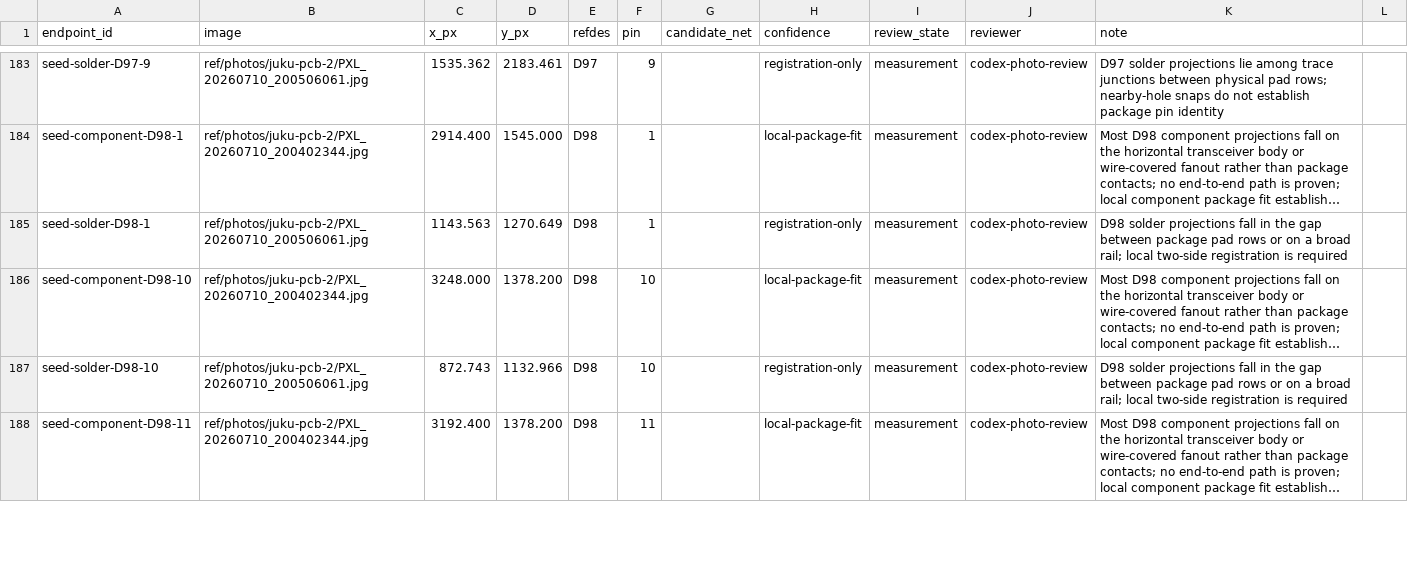
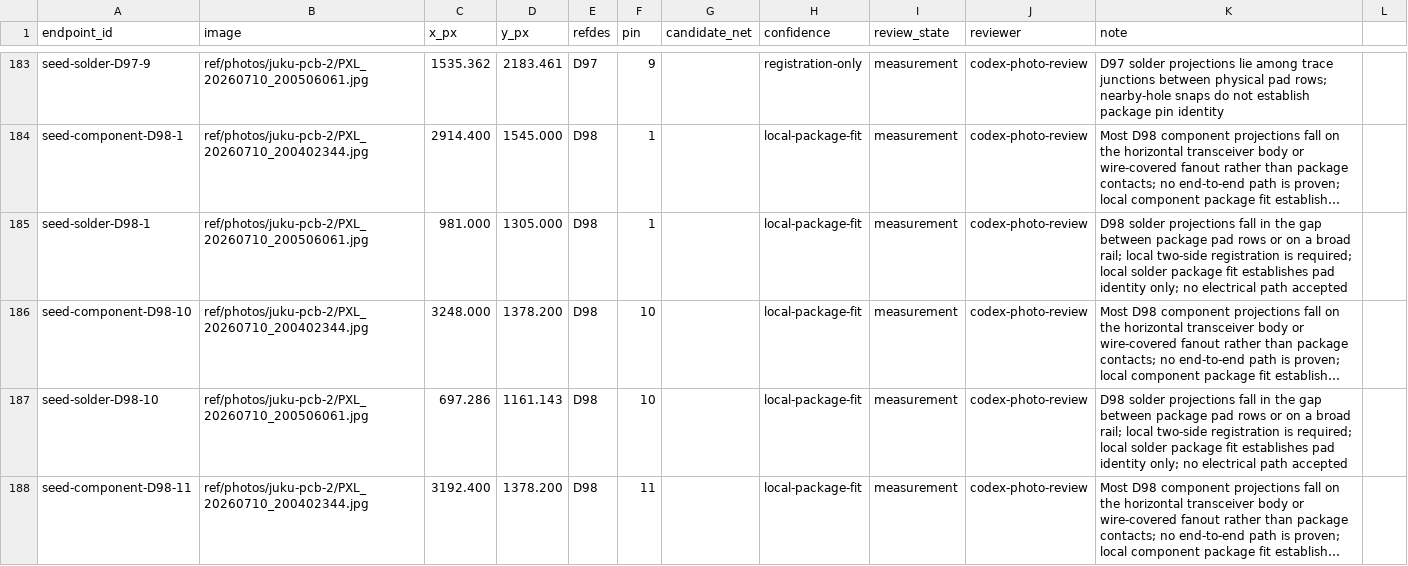
Before and after one commit to ddanila/8080-cosim, a CSV file: ref/photos/juku-pcb-2/endpoints.csv, drawn as a sheet; only a part is shown, gaps mark what is left out; long unchanged cells end in …; the diff covers the shown part only; the diff names each change by its address in the sheet, - before the commit and + after, or states it on an @@ line.

Commit message:
Fit D98 solder footprint and close wire 18

```diff
--- a/ref/photos/juku-pcb-2/endpoints.csv
+++ b/ref/photos/juku-pcb-2/endpoints.csv
-C185 (x_px): 1143.563
+C185 (x_px): 981.000
-D185 (y_px): 1270.649
+D185 (y_px): 1305.000
-H185 (confidence): registration-only
+H185 (confidence): local-package-fit
-K185 (note): …registration is required
+K185 (note): …registration is required; local solder package fit establishes pad identity only; no electrical path accepted
-C187 (x_px): 872.743
+C187 (x_px): 697.286
-D187 (y_px): 1132.966
+D187 (y_px): 1161.143
-H187 (confidence): registration-only
+H187 (confidence): local-package-fit
-K187 (note): …registration is required
+K187 (note): …registration is required; local solder package fit establishes pad identity only; no electrical path accepted
```
Also changed, not shown: 53 edited cells elsewhere in this file, 13 other files.
